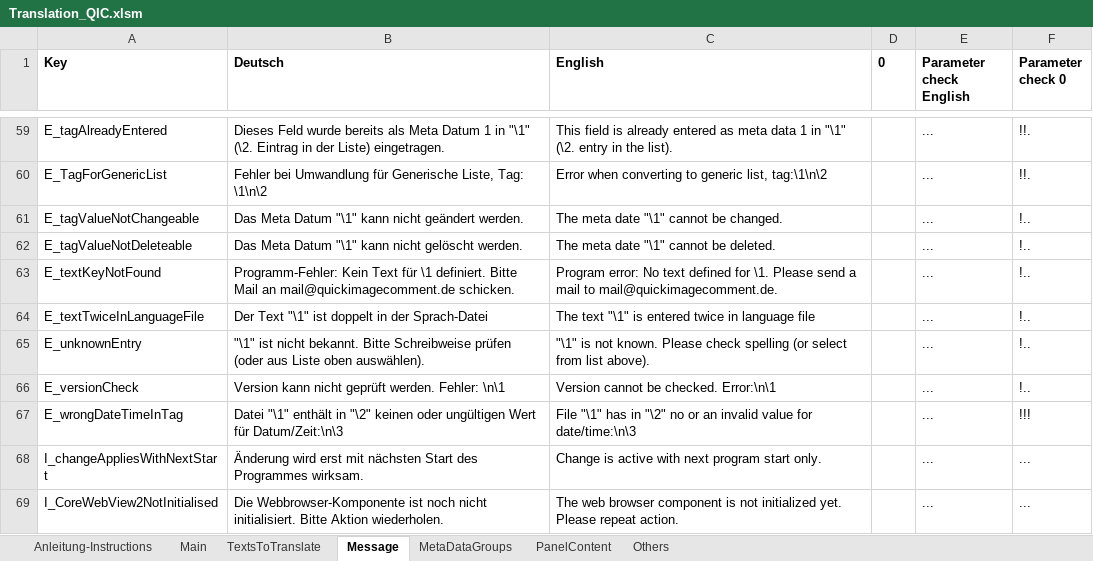
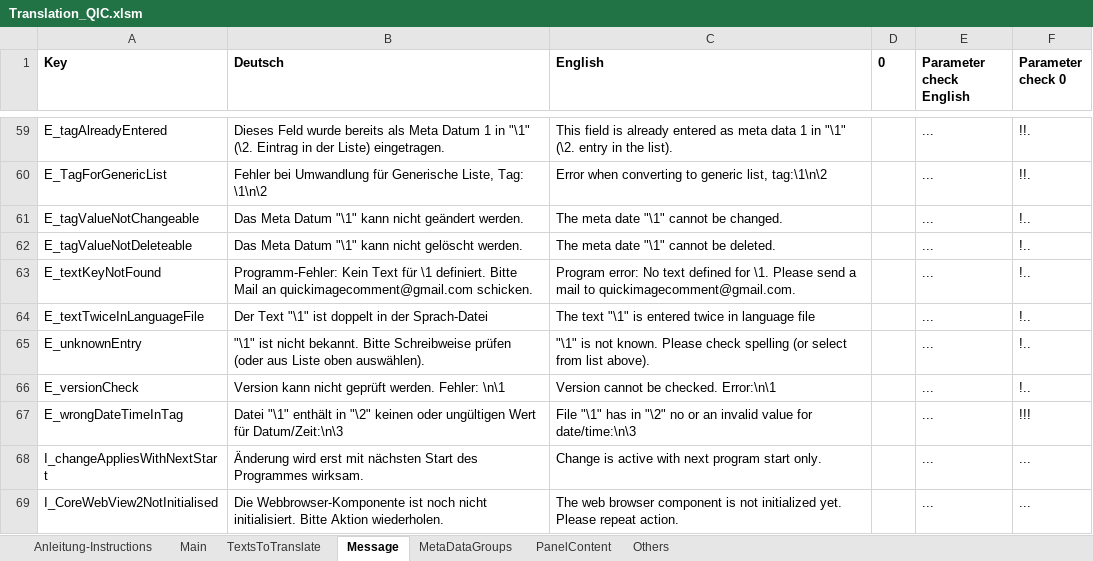
Before and after one commit to QuickImageComment/QuickImageComment, an Excel workbook: Translation/Translation_QIC.xlsm, sheet Message, drawn as a sheet; only a part is shown, gaps mark what is left out; values as stored, in another font and other column widths than the file's, no borders; the diff names each change by its address in the sheet, - before the commit and + after, or states it on an @@ line.

```diff
--- a/Translation/Translation_QIC.xlsm (sheet Message)
+++ b/Translation/Translation_QIC.xlsm (sheet Message)
-B63 (Deutsch): …Mail an mail@quickimagecomment.de schicken.
+B63 (Deutsch): …Mail an quickimagecomment@gmail.com schicken.
-C63 (English): …mail to mail@quickimagecomment.de.
+C63 (English): …mail to quickimagecomment@gmail.com.
```
Also changed, not shown: sheet Anleitung-Instructions, charts or pictures, 14 other files.
